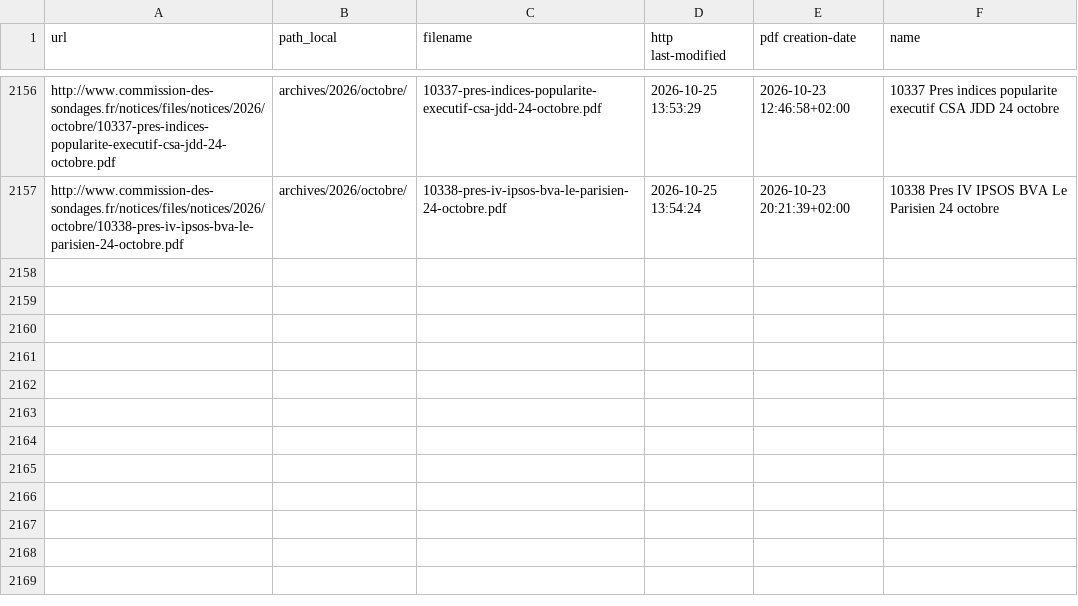
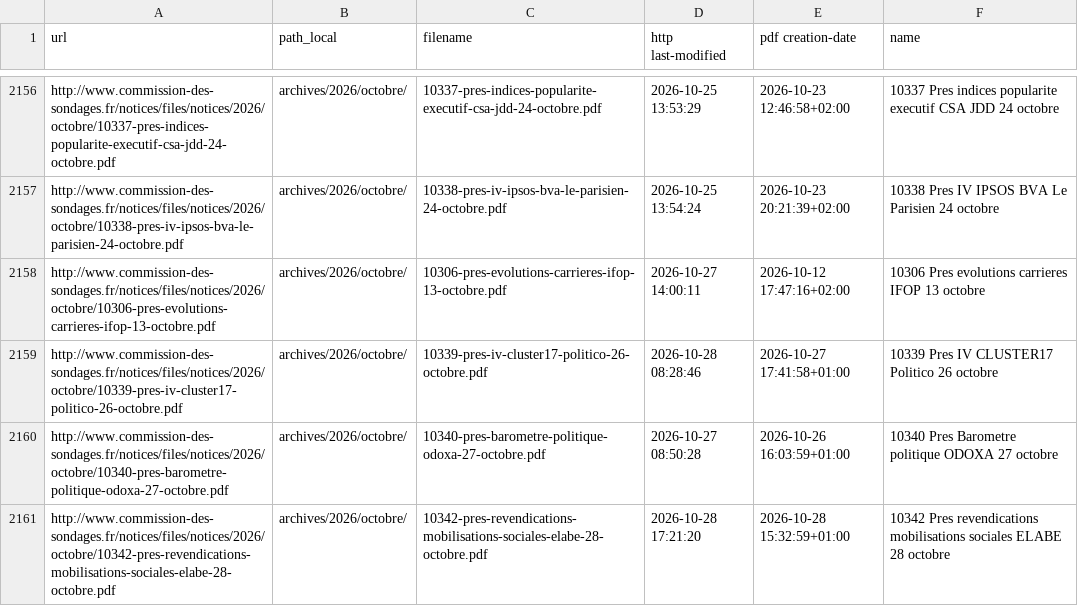
Before and after one commit to nsppolls/sondages-commission-index, a CSV file: files.csv, drawn as a sheet; only a part is shown, gaps mark what is left out.

```diff
--- a/files.csv
+++ b/files.csv
@@ -2157 +2157,5 @@ http://www.commission-des-sondages.fr/notices/files/notices/2026/octobre/10337-p
 http://www.commission-des-sondages.fr/notices/files/notices/2026/octobre/10338-pres-iv-ipsos-bva-le-parisien-24-octobre.pdf,archives/2026/octobre/,10338-pres-iv-ipsos-bva-le-parisien-24-octobre.pdf,2026-10-25 13:54:24,2026-10-23 20:21:39+02:00,10338 Pres IV IPSOS BVA Le Parisien 24 octobre
+http://www.commission-des-sondages.fr/notices/files/notices/2026/octobre/10306-pres-evolutions-carrieres-ifop-13-octobre.pdf,archives/2026/octobre/,10306-pres-evolutions-carrieres-ifop-13-octobre.pdf,2026-10-27 14:00:11,2026-10-12 17:47:16+02:00,10306 Pres evolutions carrieres IFOP 13 octobre
+http://www.commission-des-sondages.fr/notices/files/notices/2026/octobre/10339-pres-iv-cluster17-politico-26-octobre.pdf,archives/2026/octobre/,10339-pres-iv-cluster17-politico-26-octobre.pdf,2026-10-28 08:28:46,2026-10-27 17:41:58+01:00,10339 Pres IV CLUSTER17 Politico 26 octobre
+http://www.commission-des-sondages.fr/notices/files/notices/2026/octobre/10340-pres-barometre-politique-odoxa-27-octobre.pdf,archives/2026/octobre/,10340-pres-barometre-politique-odoxa-27-octobre.pdf,2026-10-27 08:50:28,2026-10-26 16:03:59+01:00,10340 Pres Barometre politique ODOXA 27 octobre
+http://www.commission-des-sondages.fr/notices/files/notices/2026/octobre/10342-pres-revendications-mobilisations-sociales-elabe-28-octobre.pdf,archives/2026/octobre/,10342-pres-revendications-mobilisations-sociales-elabe-28-octobre.pdf,2026-10-28 17:21:20,2026-10-28 15:32:59+01:00,10342 Pres revendications mobilisations sociales ELABE 28 octobre
```
Also changed, not shown: base.csv, 5 other files.
